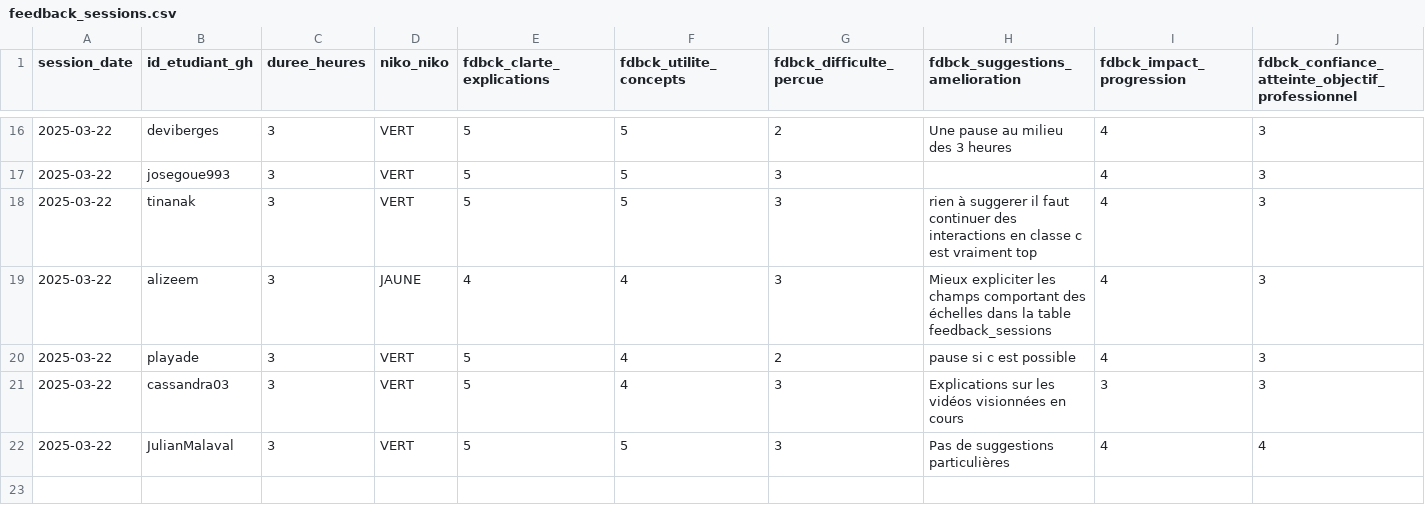
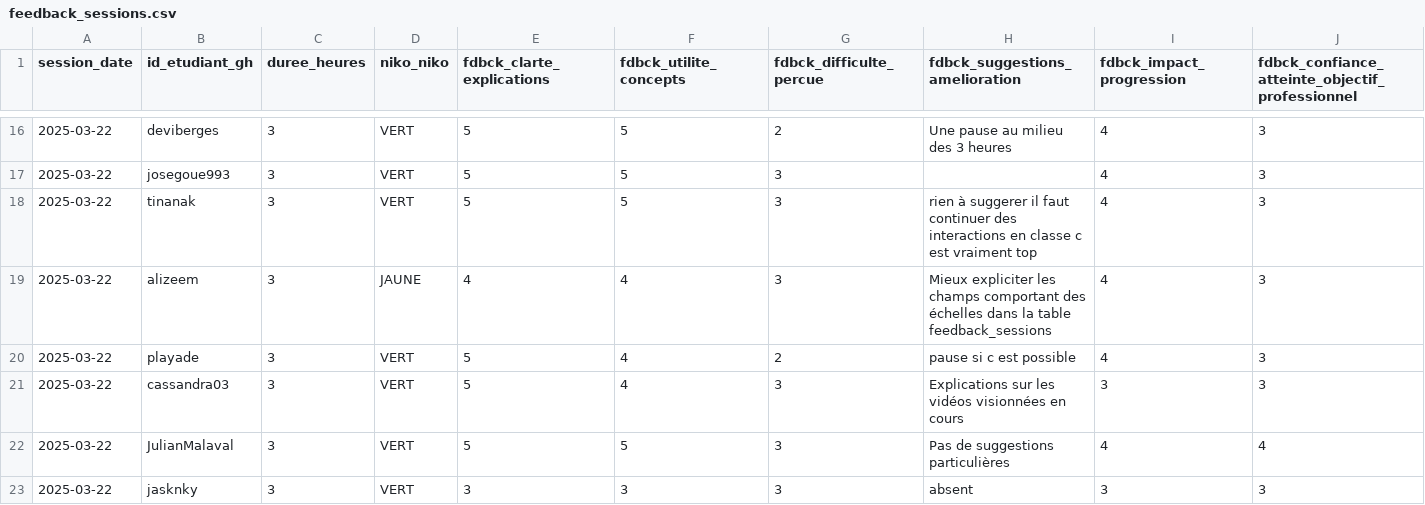
Before and after one commit to raphb3383/unc_iae_miage_interop_si_feedbacks, a CSV file: data/feedback_sessions.csv, drawn as a sheet; only a part is shown, gaps mark what is left out; rows hold the shown columns only; the diff names each change by its address in the sheet, - before the commit and + after, or states it on an @@ line.

Commit message:
Update feedback_sessions.csv : session2 (absent)

```diff
--- a/data/feedback_sessions.csv
+++ b/data/feedback_sessions.csv
+row 23: 2025-03-22 | jasknky | 3 | VERT | 3 | 3 | 3 | absent | 3 | 3
```
